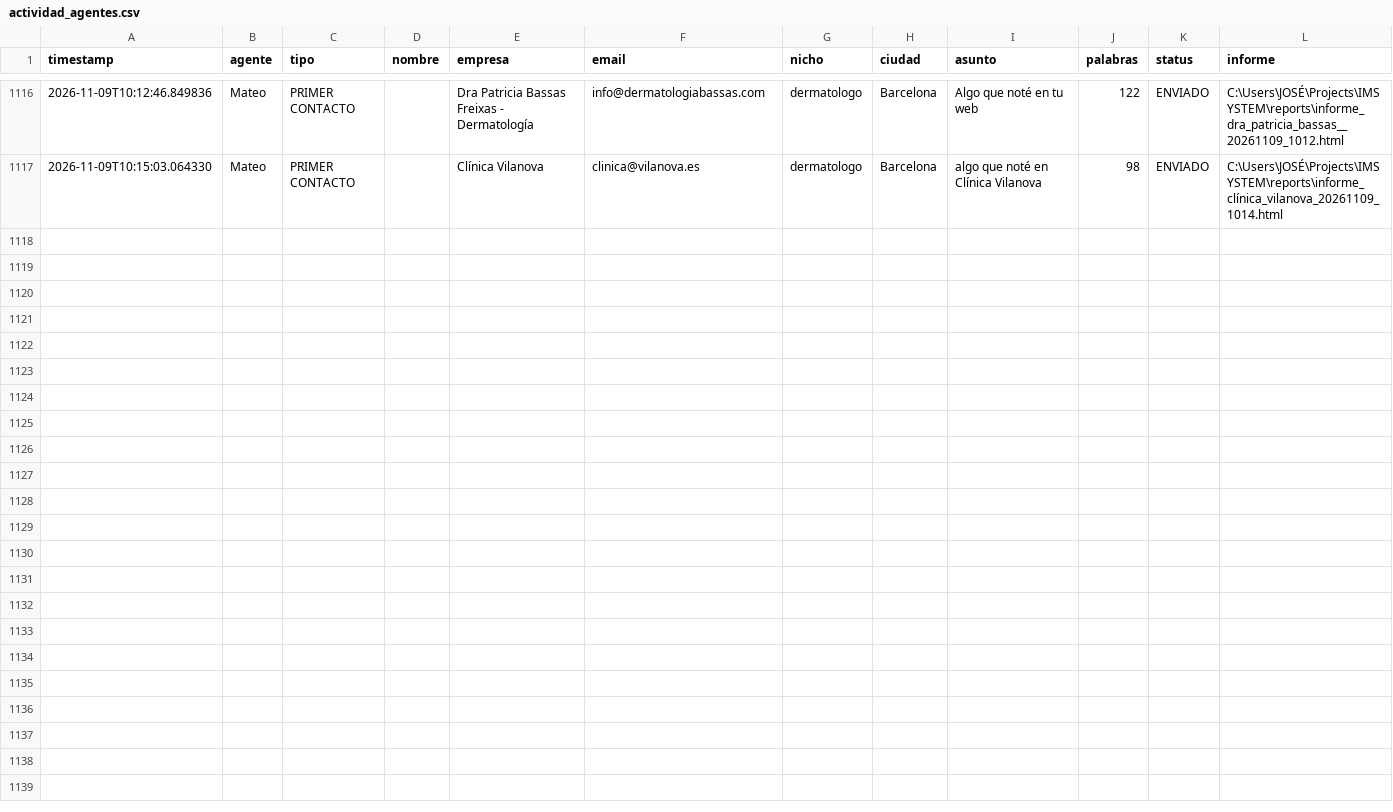
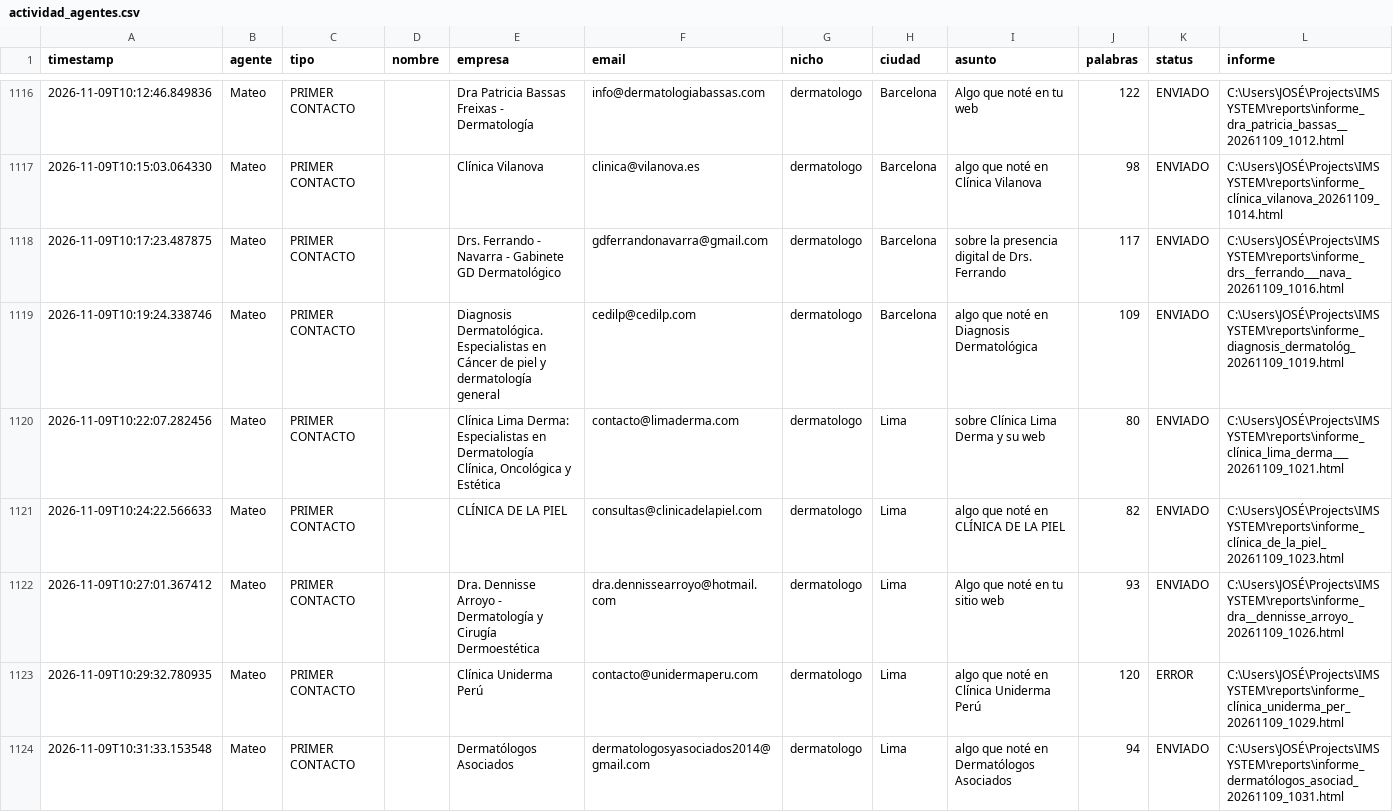
Before and after one commit to joseg09dg-888/IMSYSTEM, a CSV file: logs/actividad_agentes.csv, drawn as a sheet; only a part is shown, gaps mark what is left out; the diff covers the shown part only.

```diff
--- a/logs/actividad_agentes.csv
+++ b/logs/actividad_agentes.csv
@@ -1117 +1117,8 @@ timestamp,agente,tipo,nombre,empresa,email,nicho,ciudad,asunto,palabras,status,i
 2026-11-09T10:15:03.064330,Mateo,PRIMER CONTACTO,,Clínica Vilanova,clinica@vilanova.es,dermatologo,Barcelona,algo que noté en Clínica Vilanova,98,ENVIADO,C:\Users\JOSÉ\Projects\IMSYSTEM\reports\informe_clínica_vilanova_20261109_1014.html
+2026-11-09T10:17:23.487875,Mateo,PRIMER CONTACTO,,Drs. Ferrando - Navarra - Gabinete GD Dermatológico,gdferrandonavarra@gmail.com,dermatologo,Barcelona,sobre la presencia digital de Drs. Ferrando,117,ENVIADO,C:\Users\JOSÉ\Projects\IMSYSTEM\reports\informe_drs__ferrando___nava_20261109_1016.html
+2026-11-09T10:19:24.338746,Mateo,PRIMER CONTACTO,,Diagnosis Dermatológica. Especialistas en Cáncer de piel y dermatología general,cedilp@cedilp.com,dermatologo,Barcelona,algo que noté en Diagnosis Dermatológica,109,ENVIADO,C:\Users\JOSÉ\Projects\IMSYSTEM\reports\informe_diagnosis_dermatológ_20261109_1019.html
+2026-11-09T10:22:07.282456,Mateo,PRIMER CONTACTO,,"Clínica Lima Derma: Especialistas en Dermatología Clínica, Oncológica y Estética",contacto@limaderma.com,dermatologo,Lima,sobre Clínica Lima Derma y su web,80,ENVIADO,C:\Users\JOSÉ\Projects\IMSYSTEM\reports\informe_clínica_lima_derma___20261109_1021.html
+2026-11-09T10:24:22.566633,Mateo,PRIMER CONTACTO,,CLÍNICA DE LA PIEL,consultas@clinicadelapiel.com,dermatologo,Lima,algo que noté en CLÍNICA DE LA PIEL,82,ENVIADO,C:\Users\JOSÉ\Projects\IMSYSTEM\reports\informe_clínica_de_la_piel_20261109_1023.html
+2026-11-09T10:27:01.367412,Mateo,PRIMER CONTACTO,,Dra. Dennisse Arroyo - Dermatología y Cirugía Dermoestética,dra.dennissearroyo@hotmail.com,dermatologo,Lima,Algo que noté en tu sitio web,93,ENVIADO,C:\Users\JOSÉ\Projects\IMSYSTEM\reports\informe_dra__dennisse_arroyo_20261109_1026.html
+2026-11-09T10:29:32.780935,Mateo,PRIMER CONTACTO,,Clínica Uniderma Perú,contacto@unidermaperu.com,dermatologo,Lima,algo que noté en Clínica Uniderma Perú,120,ERROR,C:\Users\JOSÉ\Projects\IMSYSTEM\reports\informe_clínica_uniderma_per_20261109_1029.html
+2026-11-09T10:31:33.153548,Mateo,PRIMER CONTACTO,,Dermatólogos Asociados,dermatologosyasociados2014@gmail.com,dermatologo,Lima,algo que noté en Dermatólogos Asociados,94,ENVIADO,C:\Users\JOSÉ\Projects\IMSYSTEM\reports\informe_dermatólogos_asociad_20261109_1031.html
```
Also changed, not shown: 7 added rows elsewhere in this file, 1 other file.
